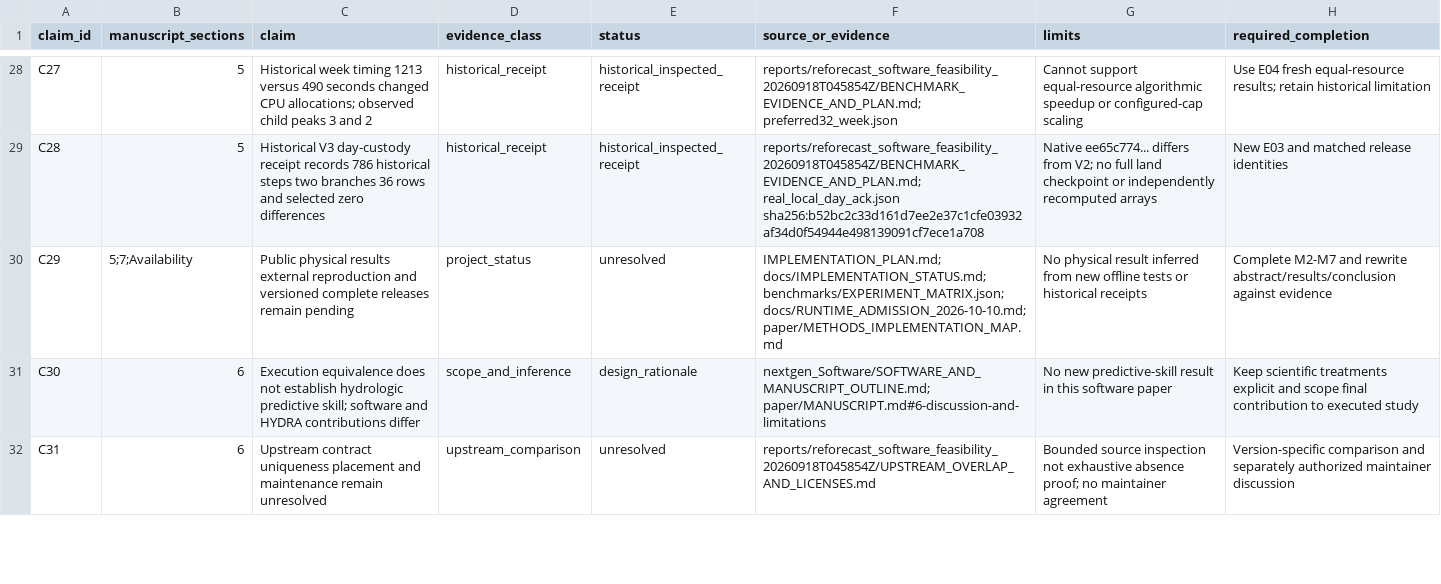
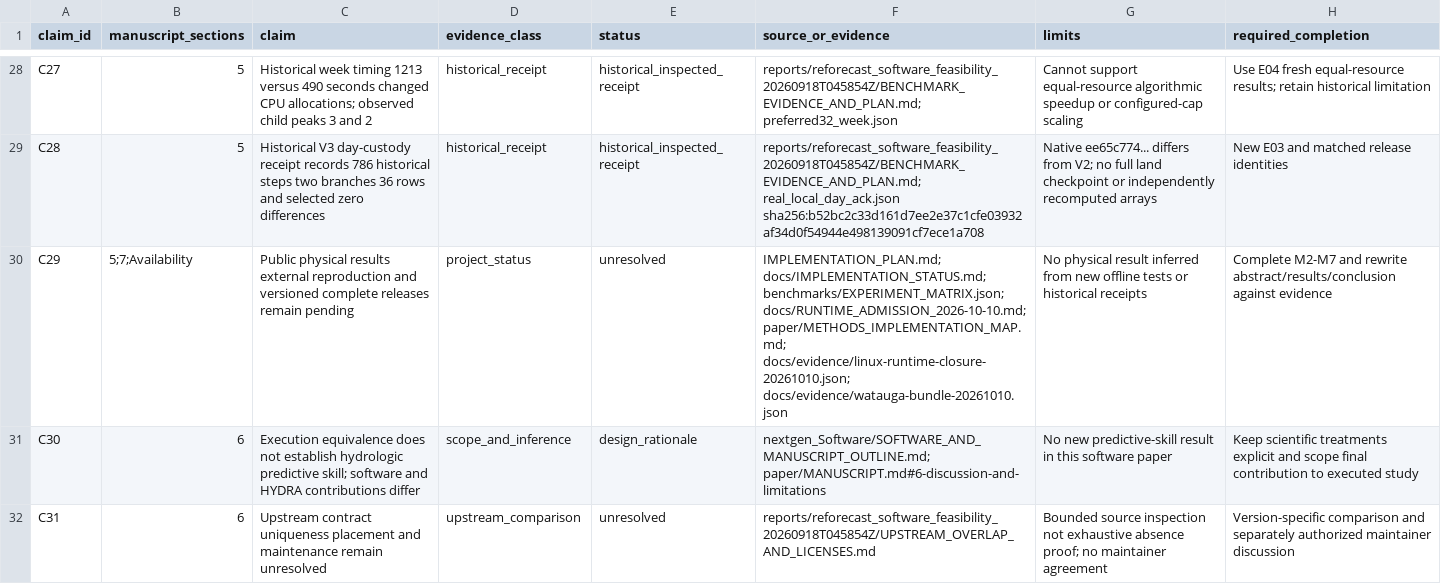
Before and after one commit to Mitchel34/nextgen-reforecast-software, a CSV file: paper/CLAIMS.csv, drawn as a sheet; only a part is shown, gaps mark what is left out; the diff covers the shown part only.

Commit message:
Validate scientific inputs and recover pinned Linux runtime and Watauga assets

```diff
--- a/paper/CLAIMS.csv
+++ b/paper/CLAIMS.csv
@@ -29,3 +29,3 @@ C27,5,Historical week timing 1213 versus 490 seconds changed CPU allocations; ob
 C28,5,Historical V3 day-custody receipt records 786 historical steps two branches 36 rows and selected zero differences,historical_receipt,historical_inspected_receipt,reports/reforecast_software_feasibility_20260918T045854Z/BENCHMARK_EVIDENCE_AND_PLAN.md; real_local_day_ack.json sha256:b52bc2c33d161d7ee2e37c1cfe03932af34d0f54944e498139091cf7ece1a708,Native ee65c774... differs from V2; no full land checkpoint or independently recomputed arrays,New E03 and matched release identities
-C29,5;7;Availability,Public physical results external reproduction and versioned complete releases remain pending,project_status,unresolved,IMPLEMENTATION_PLAN.md; docs/IMPLEMENTATION_STATUS.md; benchmarks/EXPERIMENT_MATRIX.json; docs/RUNTIME_ADMISSION_2026-10-10.md; paper/METHODS_IMPLEMENTATION_MAP.md,No physical result inferred from new offline tests or historical receipts,Complete M2-M7 and rewrite abstract/results/conclusion against evidence
+C29,5;7;Availability,Public physical results external reproduction and versioned complete releases remain pending,project_status,unresolved,IMPLEMENTATION_PLAN.md; docs/IMPLEMENTATION_STATUS.md; benchmarks/EXPERIMENT_MATRIX.json; docs/RUNTIME_ADMISSION_2026-10-10.md; paper/METHODS_IMPLEMENTATION_MAP.md; docs/evidence/linux-runtime-closure-20261010.json; docs/evidence/watauga-bundle-20261010.json,No physical result inferred from new offline tests or historical receipts,Complete M2-M7 and rewrite abstract/results/conclusion against evidence
 C30,6,Execution equivalence does not establish hydrologic predictive skill; software and HYDRA contributions differ,scope_and_inference,design_rationale,nextgen_Software/SOFTWARE_AND_MANUSCRIPT_OUTLINE.md; paper/MANUSCRIPT.md#6-discussion-and-limitations,No new predictive-skill result in this software paper,Keep scientific treatments explicit and scope final contribution to executed study
```
Also changed, not shown: 15 edited cells elsewhere in this file, 38 other files.
